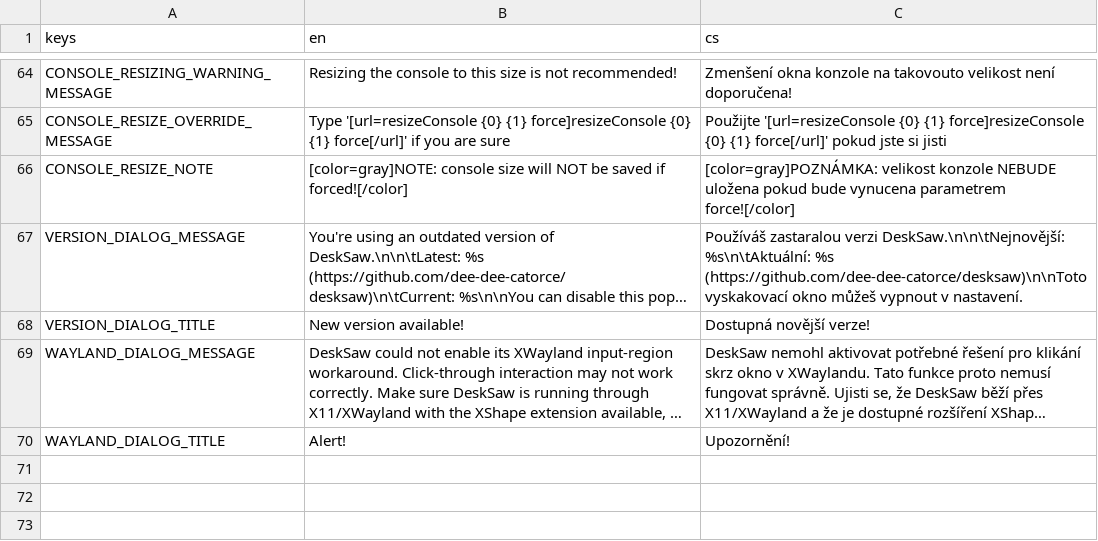
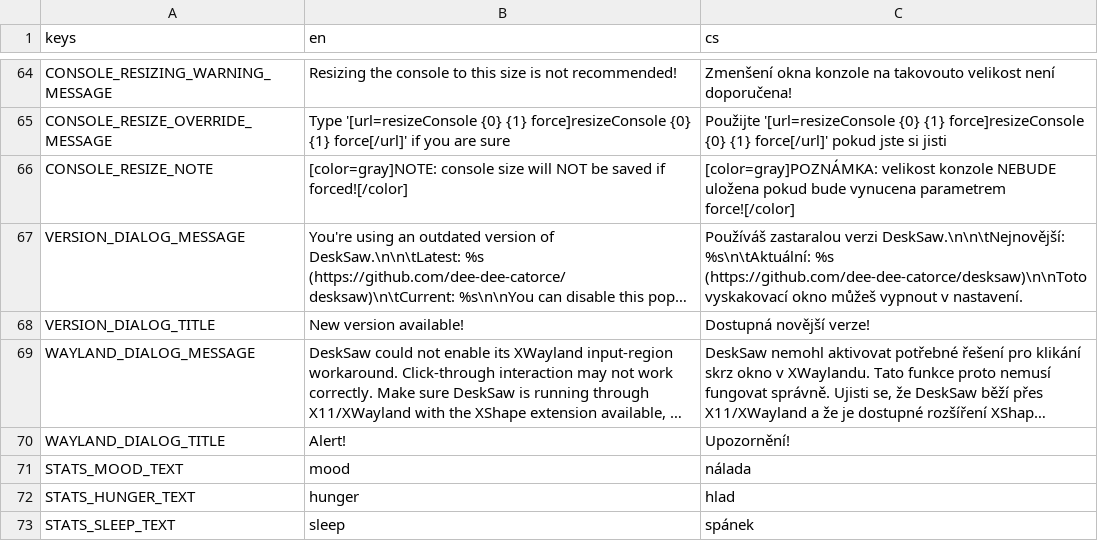
Before and after one commit to ImPetrM/desksaw, a CSV file: localization/localization.csv, drawn as a sheet; only a part is shown, gaps mark what is left out; long unchanged cells end in …; the diff names each change by its address in the sheet, - before the commit and + after, or states it on an @@ line.

Commit message:
Cleanup and localization added

```diff
--- a/localization/localization.csv
+++ b/localization/localization.csv
+row 71: STATS_MOOD_TEXT | mood | nálada
+row 72: STATS_HUNGER_TEXT | hunger | hlad
+row 73: STATS_SLEEP_TEXT | sleep | spánek
```
Also changed, not shown: 4 other files.
